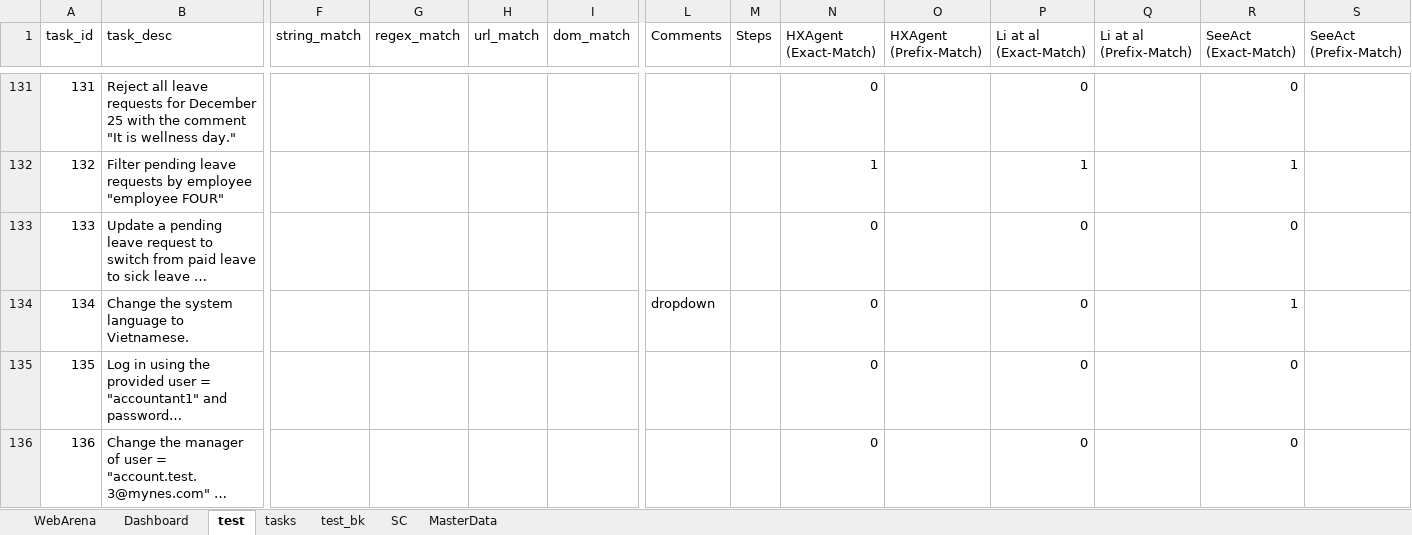
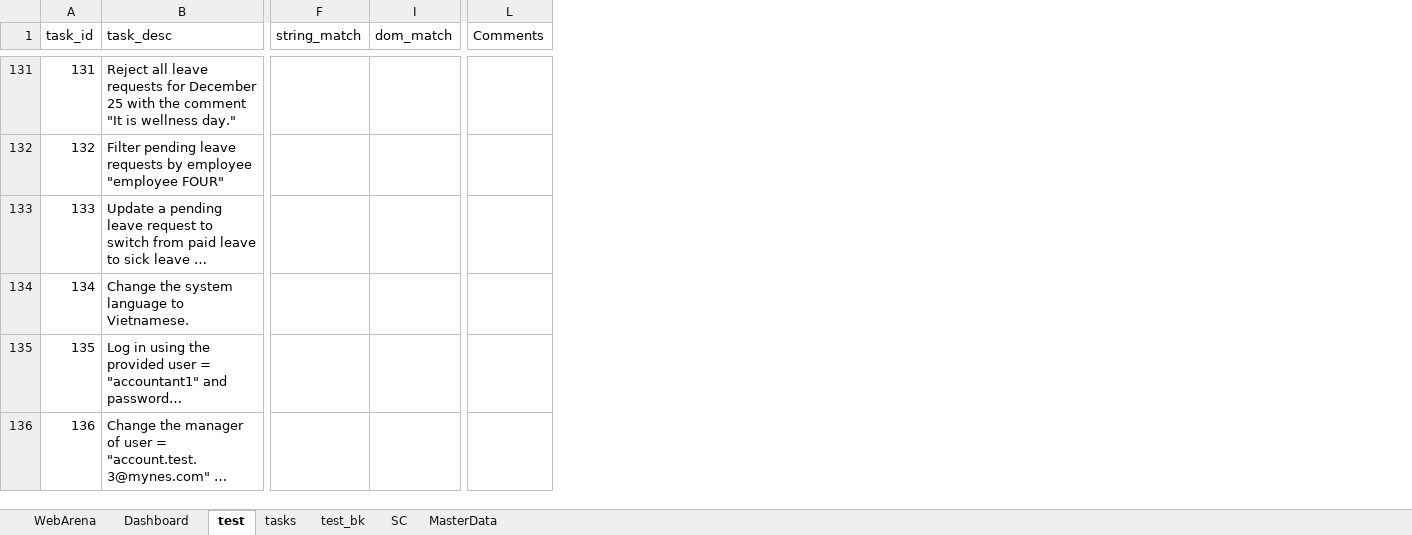
Before and after one commit to nguyennguyen6bk/WebAppEval, an Excel workbook: dataset/App_Tasks.xlsx, sheet test, drawn as a sheet; only a part is shown, gaps mark what is left out; long unchanged cells end in …; values as stored, in another font and other column widths than the file's, no cell formats; the diff covers the shown part only; the diff names each change by its address in the sheet, - before the commit and + after, or states it on an @@ line.

Commit message:
edit comments in tasks excel

```diff
--- a/dataset/App_Tasks.xlsx (sheet test)
+++ b/dataset/App_Tasks.xlsx (sheet test)
@@ column G (regex_match) hidden, empty @@
@@ column H (url_match) hidden, empty @@
-column M (Steps), empty
-column N (HXAgent (Exact-Match)), rows 131-136: 0 | 1 | 0 | 0 | 0 | 0
-column O (HXAgent (Prefix-Match)), empty
-column P (Li at al (Exact-Match)), rows 131-136: 0 | 1 | 0 | 0 | 0 | 0
-column Q (Li at al (Prefix-Match)), empty
-column R (SeeAct (Exact-Match)), rows 131-136: 0 | 1 | 0 | 1 | 0 | 0
-column S (SeeAct (Prefix-Match)), empty
-L134 (Comments): dropdown
+L134 (Comments): (empty)
```
Also changed, not shown: 14 edited cells elsewhere in this sheet, cell formats.
